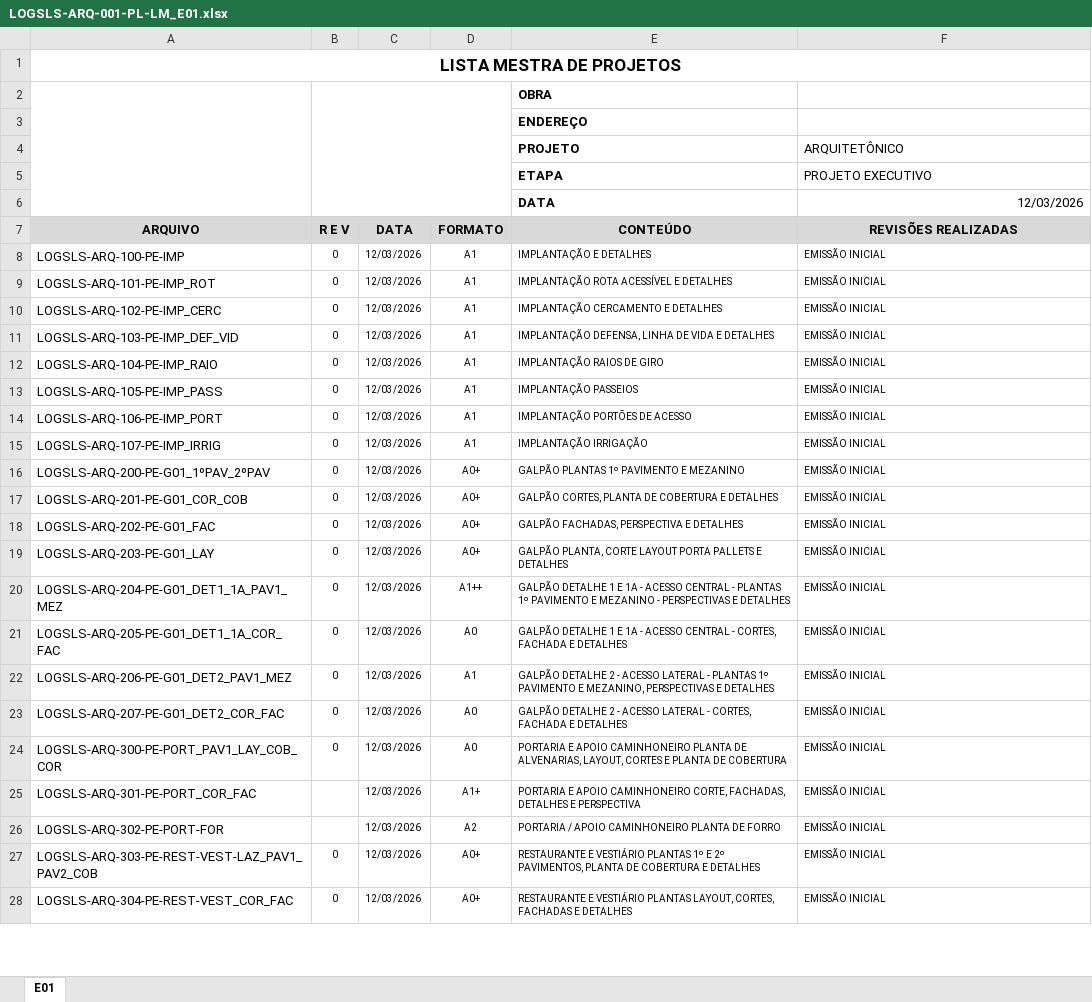
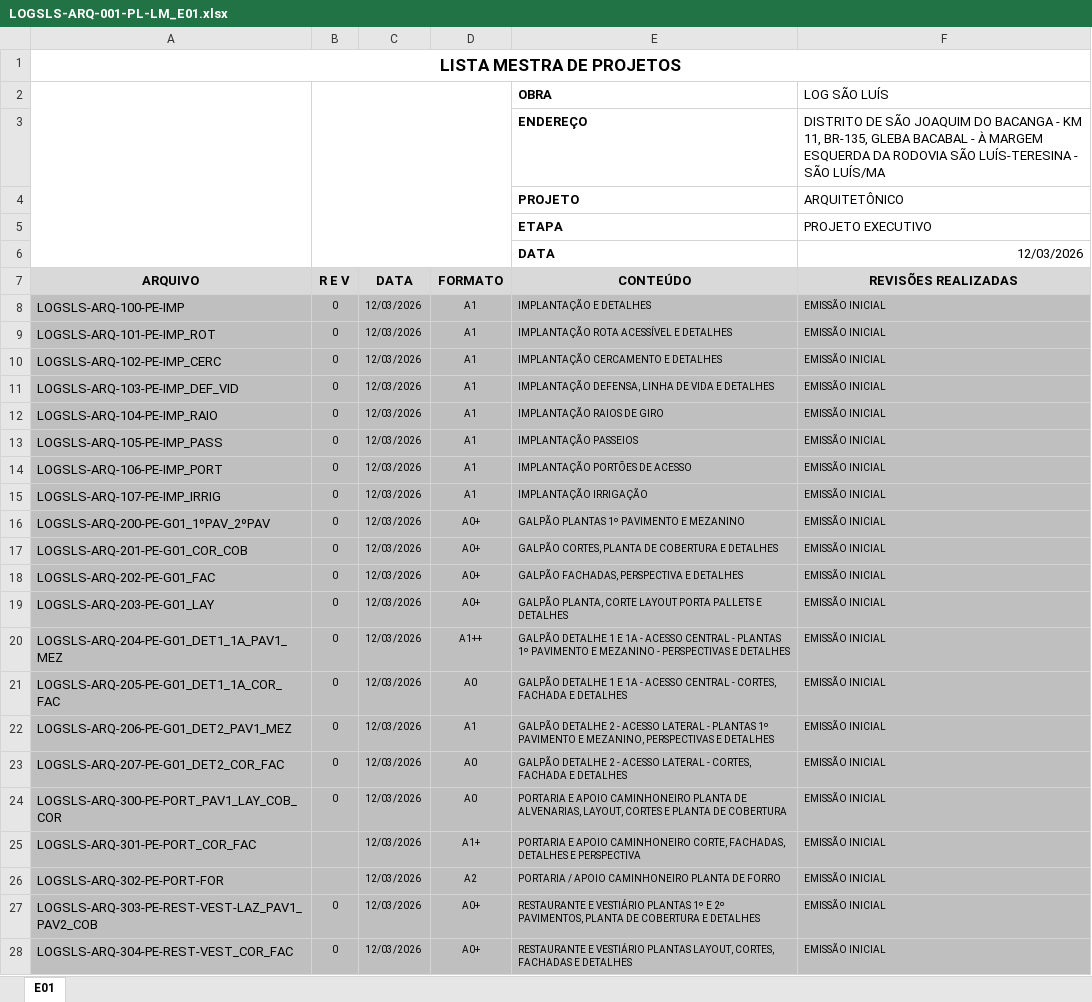
Before and after one commit to camilaalves13/lista-mestra, an Excel workbook: entregas/LOGSLS-ARQ-001-PL-LM_E01.xlsx, sheet E01, drawn as a sheet; only a part is shown; values as stored, in another font and other column widths than the file's, no borders; charts and pictures not drawn; the diff covers the shown part only; the diff names each change by its address in the sheet, - before the commit and + after, or states it on an @@ line.

Commit message:
Linhas de dados com preenchimento cinza #BFBFBF e altura automatica do ENDERECO

```diff
--- a/entregas/LOGSLS-ARQ-001-PL-LM_E01.xlsx (sheet E01)
+++ b/entregas/LOGSLS-ARQ-001-PL-LM_E01.xlsx (sheet E01)
-F2 (REVISÕES REALIZADAS): (empty)
+F2 (REVISÕES REALIZADAS): LOG SÃO LUÍS
-F3 (REVISÕES REALIZADAS): (empty)
+F3 (REVISÕES REALIZADAS): DISTRITO DE SÃO JOAQUIM DO BACANGA - KM 11, BR-135, GLEBA BACABAL - À MARGEM ESQUERDA DA RODOVIA SÃO LUÍS-TERESINA - SÃO LUÍS/MA
-A8:F28 fill: none
+A8:F28 fill: #BFBFBF
```
Also changed, not shown: cell formats elsewhere in this sheet, 3 other files.
